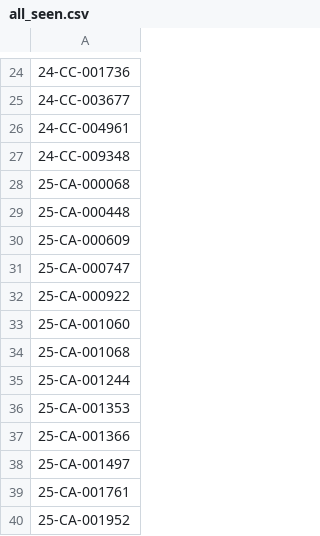
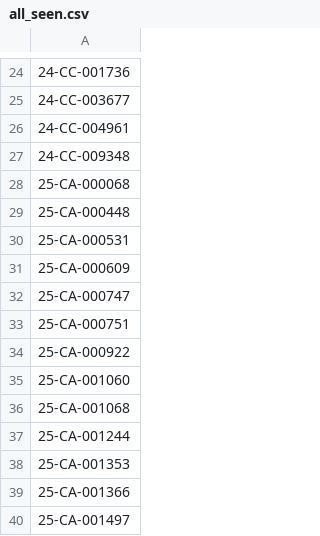
Before and after one commit to figlesias7/Realforeclose-lee, a CSV file: data/all_seen.csv, drawn as a sheet; only a part is shown, gaps mark what is left out; the shorter side is filled out with more unchanged rows.

```diff
--- a/data/all_seen.csv
+++ b/data/all_seen.csv
@@ -29,4 +29,6 @@
 25-CA-000448
+25-CA-000531
 25-CA-000609
 25-CA-000747
+25-CA-000751
 25-CA-000922
```
Also changed, not shown: data/event_log.csv, 3 other files.
